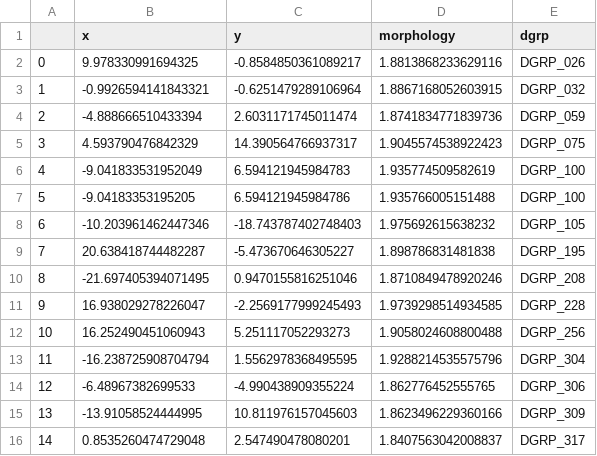
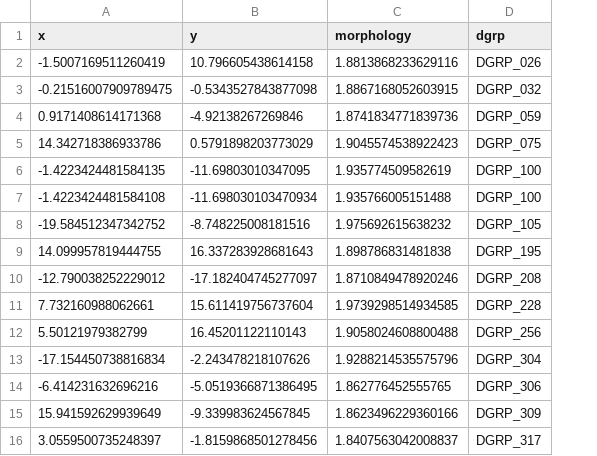
Before and after one commit to Sbourgeat/brain_behavior, a CSV file: behav_female_mds.csv, drawn as a sheet; only a part is shown; removed rows and columns are numbered as before the commit, all else as after; the diff covers the shown part only; the diff names each change by its address in the sheet, - before the commit and + after, or states it on an @@ line.

```diff
--- a/behav_female_mds.csv
+++ b/behav_female_mds.csv
-column A, rows 2-16: 0 | 1 | 2 | 3 | 4 | 5 | 6 | 7 | 8 | 9 | 10 | 11 | 12 | 13 | 14
-A2 (x): 9.978330991694325
+A2 (x): -1.5007169511260419
-B2 (y): -0.8584850361089217
+B2 (y): 10.796605438614158
-A3 (x): -0.9926594141843321
+A3 (x): -0.21516007909789475
-B3 (y): -0.6251479289106964
+B3 (y): -0.5343527843877098
-A4 (x): -4.888666510433394
+A4 (x): 0.9171408614171368
-B4 (y): 2.6031171745011474
+B4 (y): -4.92138267269846
-A5 (x): 4.593790476842329
+A5 (x): 14.342718386933786
-B5 (y): 14.390564766937317
+B5 (y): 0.5791898203773029
-A6 (x): -9.041833531952049
+A6 (x): -1.4223424481584135
-B6 (y): 6.594121945984783
+B6 (y): -11.69803010347095
-A7 (x): -9.04183353195205
+A7 (x): -1.4223424481584108
-B7 (y): 6.594121945984786
+B7 (y): -11.698030103470934
-A8 (x): -10.203961462447346
+A8 (x): -19.584512347342752
-B8 (y): -18.743787402748403
+B8 (y): -8.748225008181516
-A9 (x): 20.638418744482287
+A9 (x): 14.099957819444755
-B9 (y): -5.473670646305227
+B9 (y): 16.337283928681643
-A10 (x): -21.697405394071495
+A10 (x): -12.790038252229012
-B10 (y): 0.9470155816251046
+B10 (y): -17.182404745277097
-A11 (x): 16.938029278226047
+A11 (x): 7.732160988062661
-B11 (y): -2.2569177999245493
+B11 (y): 15.611419756737604
-A12 (x): 16.252490451060943
+A12 (x): 5.50121979382799
-B12 (y): 5.251117052293273
+B12 (y): 16.45201122110143
-A13 (x): -16.238725908704794
+A13 (x): -17.154450738816834
-B13 (y): 1.5562978368495595
+B13 (y): -2.243478218107626
-A14 (x): -6.48967382699533
+A14 (x): -6.414231632696216
-B14 (y): -4.990438909355224
+B14 (y): -5.0519366871386495
-A15 (x): -13.91058524444995
+A15 (x): 15.941592629939649
-B15 (y): 10.811976157045603
+B15 (y): -9.339983624567845
-A16 (x): 0.8535260474729048
+A16 (x): 3.0559500735248397
-B16 (y): 2.547490478080201
+B16 (y): -1.8159868501278456
```
Also changed, not shown: 66 edited cells elsewhere in this file, behav_male_mds.csv, 3 other files.
